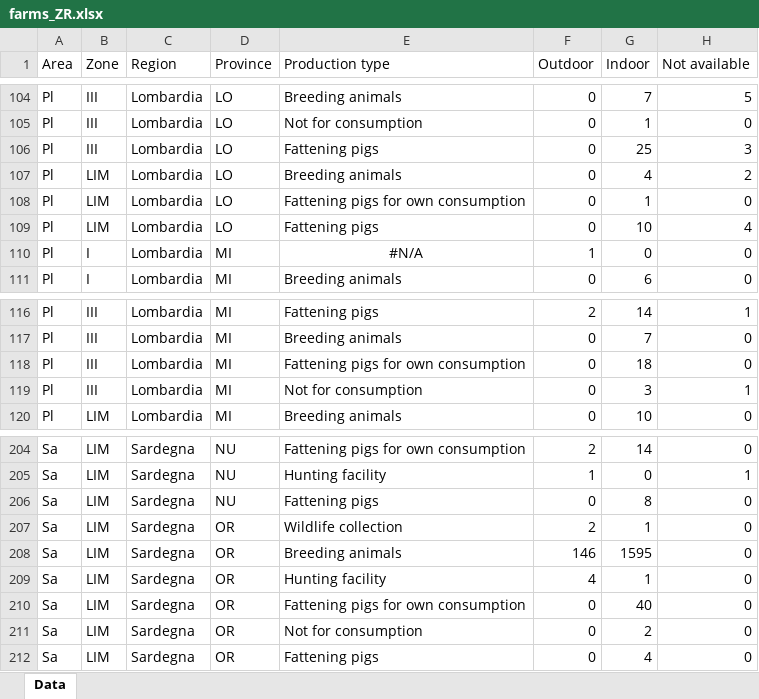
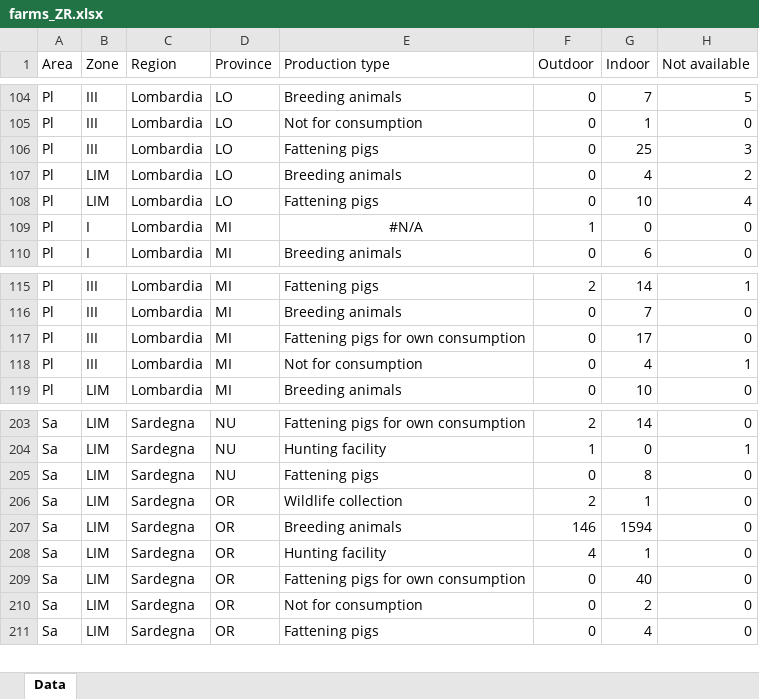
Before and after one commit to IZSAM-StatGIS/ReportPSA, an Excel workbook: Download/farms_ZR.xlsx, sheet Data, drawn as a sheet; only a part is shown, gaps mark what is left out; values as stored, in another font and other column widths than the file's, no borders; removed rows and columns are numbered as before the commit, all else as after; the diff names each change by its address in the sheet, - before the commit and + after, or states it on an @@ line.

```diff
--- a/Download/farms_ZR.xlsx (sheet Data)
+++ b/Download/farms_ZR.xlsx (sheet Data)
-row 108: Pl | LIM | Lombardia | LO | Fattening pigs for own consumption | 0 | 1 | 0
-G117 (Indoor): 18
+G117 (Indoor): 17
-G118 (Indoor): 3
+G118 (Indoor): 4
-G207 (Indoor): 1595
+G207 (Indoor): 1594
```
Also changed, not shown: Download/Allevamenti_ZR.xlsx, Download/Capi_ZR.xlsx, 33 other files.
